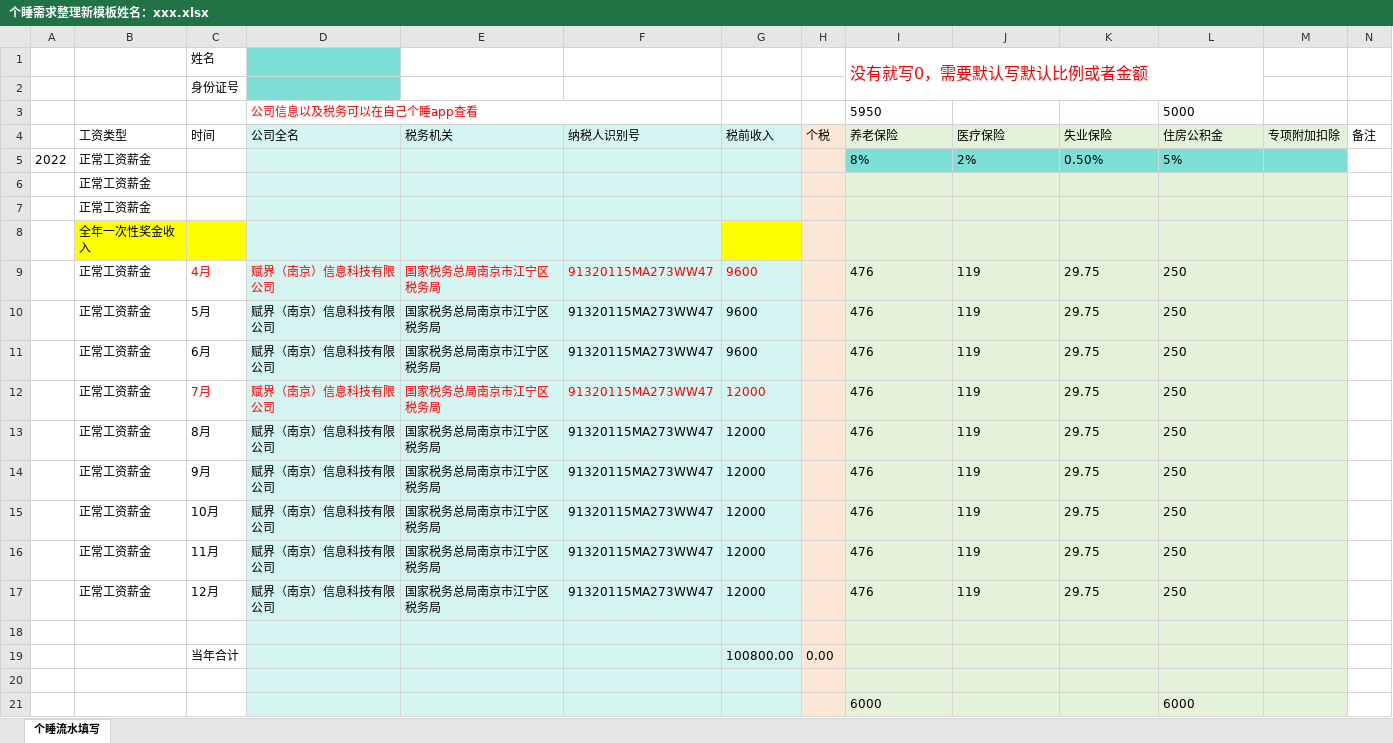
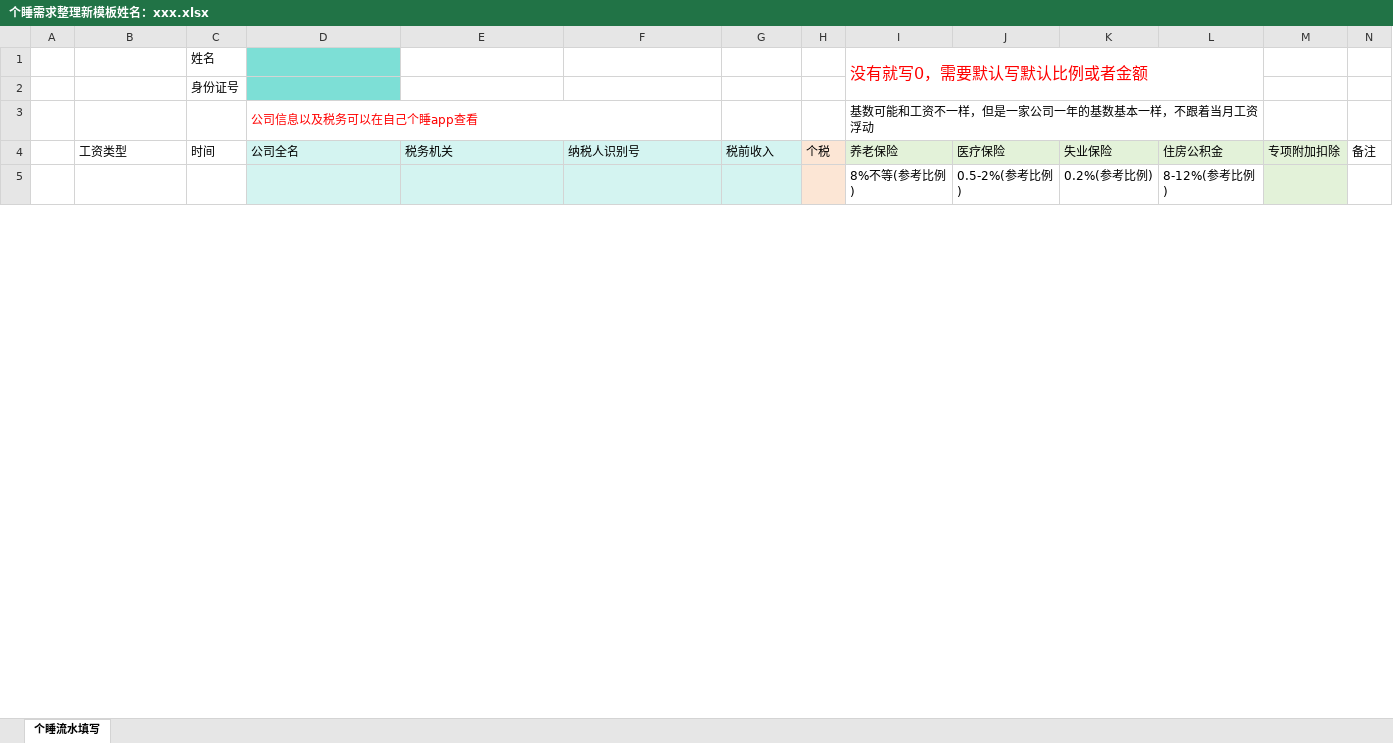
Before and after one commit to tax168/tax168.github.io, an Excel workbook: posts/tax/tax-app简介/file/个睡需求整理新模板姓名：xxx.xlsx, sheet 个睡流水填写, drawn as a sheet; only a part is shown; values as stored, in another font and other column widths than the file's, no borders; removed rows and columns are numbered as before the commit, all else as after; rows hold the shown columns only; the diff covers the shown part only; the diff names each change by its address in the sheet, - before the commit and + after, or states it on an @@ line.

```diff
--- a/posts/tax/tax-app简介/file/个睡需求整理新模板姓名：xxx.xlsx (sheet 个睡流水填写)
+++ b/posts/tax/tax-app简介/file/个睡需求整理新模板姓名：xxx.xlsx (sheet 个睡流水填写)
-row 3:  |  |  | 公司信息以及税务可以在自己个睡app查看 |  |  |  |  | 5950 |  |  | 5000
+row 3:  |  |  | 公司信息以及税务可以在自己个睡app查看 |  |  |  |  | 基数可能和工资不一样，但是一家公司一年的基数基本一样，不跟着当月工资浮动
-row 5: 2022 | 正常工资薪金 |  |  |  |  |  |  | 8% | 2% | 0.50% | 5%
-row 6:  | 正常工资薪金
-row 7:  | 正常工资薪金
-row 8:  | 全年一次性奖金收入
-row 9:  | 正常工资薪金 | 4月 | 赋界（南京）信息科技有限公司 | 国家税务总局南京市江宁区税务局 | 91320115MA273WW47 | 9600 |  | 476 | 119 | 29.75 | 250
-row 10:  | 正常工资薪金 | 5月 | 赋界（南京）信息科技有限公司 | 国家税务总局南京市江宁区税务局 | 91320115MA273WW47 | 9600 |  | 476 | 119 | 29.75 | 250
-row 11:  | 正常工资薪金 | 6月 | 赋界（南京）信息科技有限公司 | 国家税务总局南京市江宁区税务局 | 91320115MA273WW47 | 9600 |  | 476 | 119 | 29.75 | 250
-row 12:  | 正常工资薪金 | 7月 | 赋界（南京）信息科技有限公司 | 国家税务总局南京市江宁区税务局 | 91320115MA273WW47 | 12000 |  | 476 | 119 | 29.75 | 250
-row 13:  | 正常工资薪金 | 8月 | 赋界（南京）信息科技有限公司 | 国家税务总局南京市江宁区税务局 | 91320115MA273WW47 | 12000 |  | 476 | 119 | 29.75 | 250
-row 14:  | 正常工资薪金 | 9月 | 赋界（南京）信息科技有限公司 | 国家税务总局南京市江宁区税务局 | 91320115MA273WW47 | 12000 |  | 476 | 119 | 29.75 | 250
-row 15:  | 正常工资薪金 | 10月 | 赋界（南京）信息科技有限公司 | 国家税务总局南京市江宁区税务局 | 91320115MA273WW47 | 12000 |  | 476 | 119 | 29.75 | 250
-row 16:  | 正常工资薪金 | 11月 | 赋界（南京）信息科技有限公司 | 国家税务总局南京市江宁区税务局 | 91320115MA273WW47 | 12000 |  | 476 | 119 | 29.75 | 250
-row 17:  | 正常工资薪金 | 12月 | 赋界（南京）信息科技有限公司 | 国家税务总局南京市江宁区税务局 | 91320115MA273WW47 | 12000 |  | 476 | 119 | 29.75 | 250
-row 5: (empty)
+row 5:  |  |  |  |  |  |  |  | 8%不等(参考比例) | 0.5-2%(参考比例) | 0.2%(参考比例) | 8-12%(参考比例)
-I5:L5 fill: #E3F2D9
+I5:L5 fill: none
-row 19:  |  | 当年合计 |  |  |  | 100800.00 | 0.00
-row 20: (empty)
-row 21:  |  |  |  |  |  |  |  | 6000 |  |  | 6000
```
Also changed, not shown: 2 added rows, 30 removed rows and 100 edited cells elsewhere in this sheet, formulas that keep their value, 1 other file.
